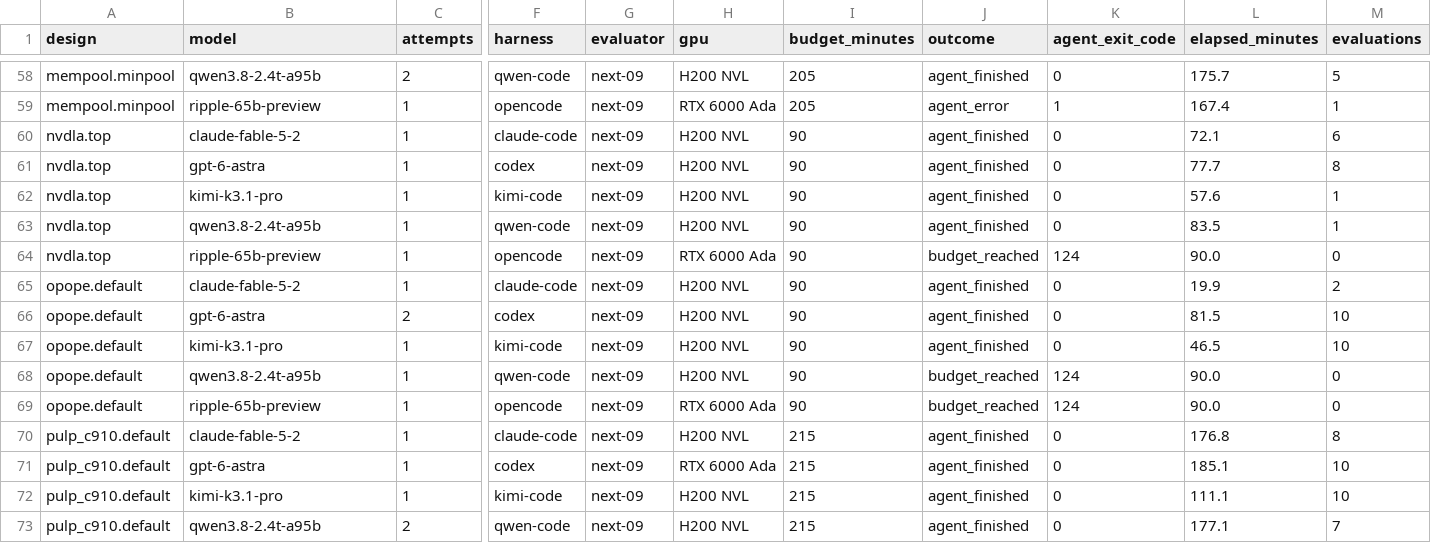
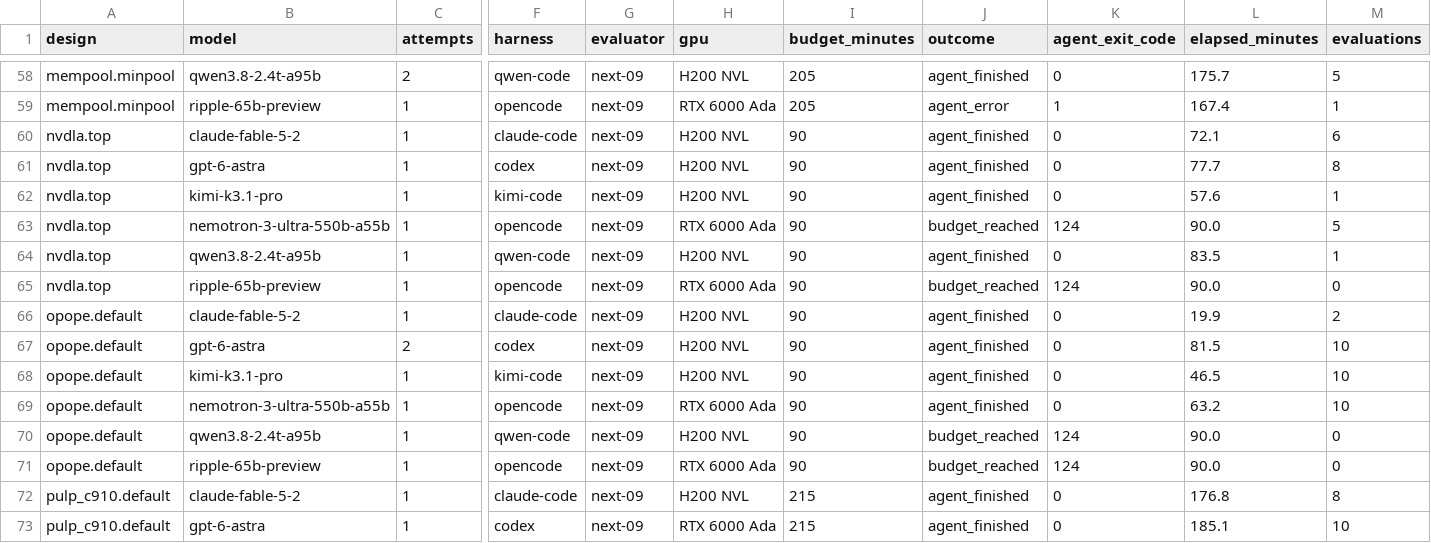
Before and after one commit to partcleda/rtl-fmax-agent-benchmark, a CSV file: results/sessions.csv, drawn as a sheet; only a part is shown, gaps mark what is left out; the shorter side is filled out with more unchanged rows; rows hold the shown columns only; the diff names each change by its address in the sheet, - before the commit and + after, or states it on an @@ line.

```diff
--- a/results/sessions.csv
+++ b/results/sessions.csv
+row 63: nvdla.top | nemotron-3-ultra-550b-a55b | 1 | opencode | next-09 | RTX 6000 Ada | 90 | budget_reached | 124 | 90.0 | 5
+row 69: opope.default | nemotron-3-ultra-550b-a55b | 1 | opencode | next-09 | RTX 6000 Ada | 90 | agent_finished | 0 | 63.2 | 10
```
Also changed, not shown: results/evaluations.csv, 7 other files.
